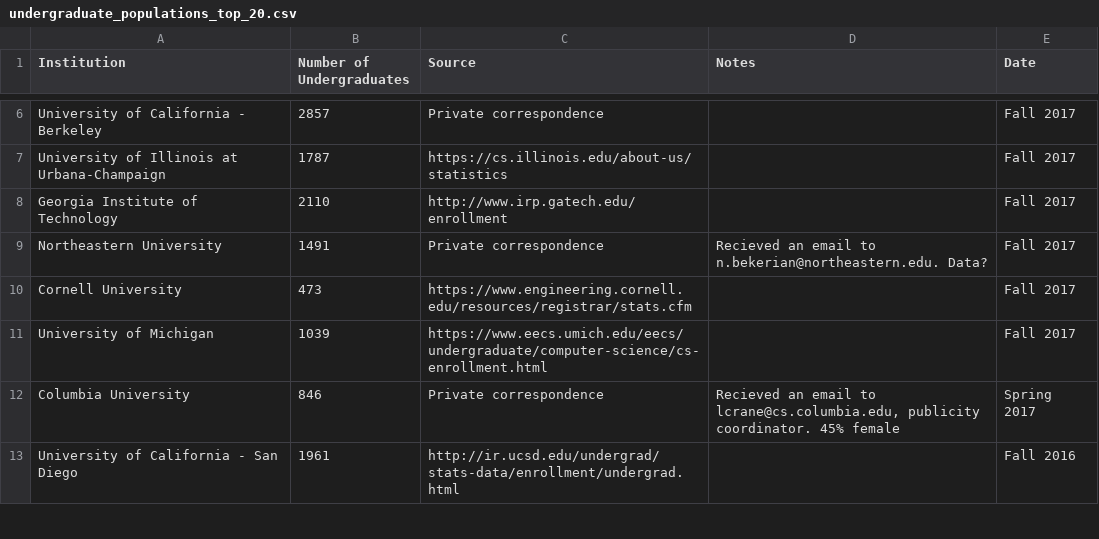
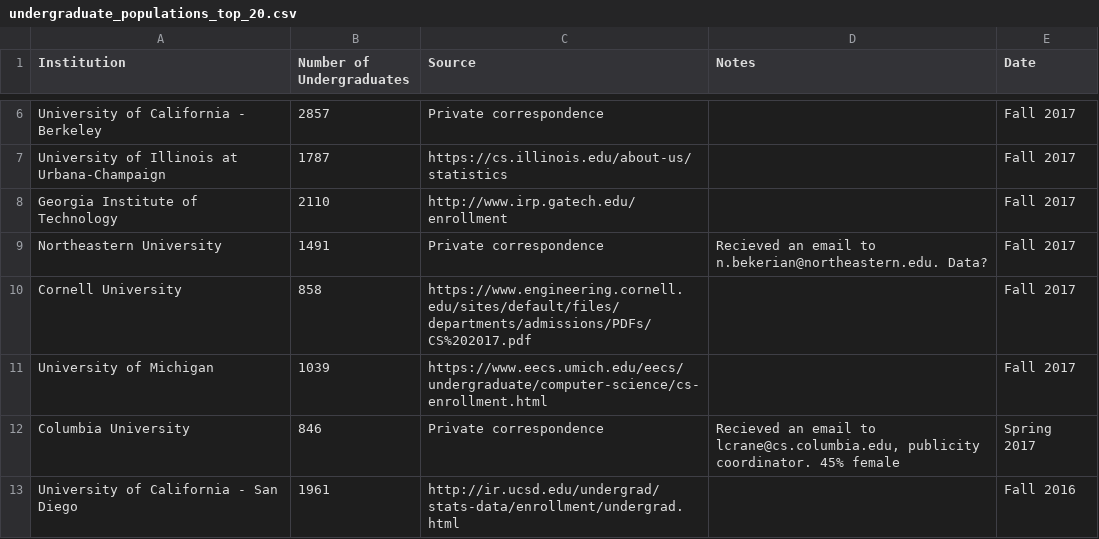
Before and after one commit to krixly/krixly.github.io, a CSV file: undergraduate_populations_top_20.csv, drawn as a sheet; only a part is shown, gaps mark what is left out.

Commit message:
Fix undergraduate population data for Cornell

```diff
--- a/undergraduate_populations_top_20.csv
+++ b/undergraduate_populations_top_20.csv
@@ -9,3 +9,3 @@ Georgia Institute of Technology,2110,http://www.irp.gatech.edu/enrollment,,Fall
 Northeastern University,1491,Private correspondence,Recieved an email to n.bekerian@northeastern.edu. Data?,Fall 2017
-Cornell University,473,https://www.engineering.cornell.edu/resources/registrar/stats.cfm,,Fall 2017
+Cornell University,858,https://www.engineering.cornell.edu/sites/default/files/departments/admissions/PDFs/CS%202017.pdf,,Fall 2017
 University of Michigan,1039,https://www.eecs.umich.edu/eecs/undergraduate/computer-science/cs-enrollment.html,,Fall 2017
```
